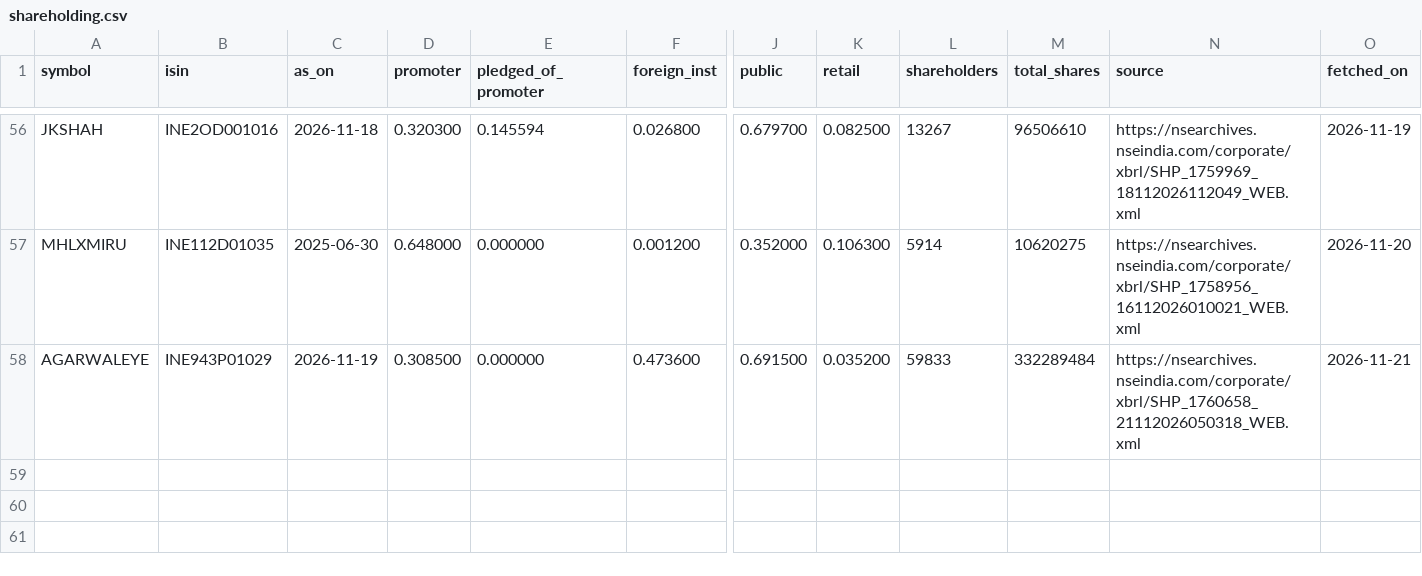
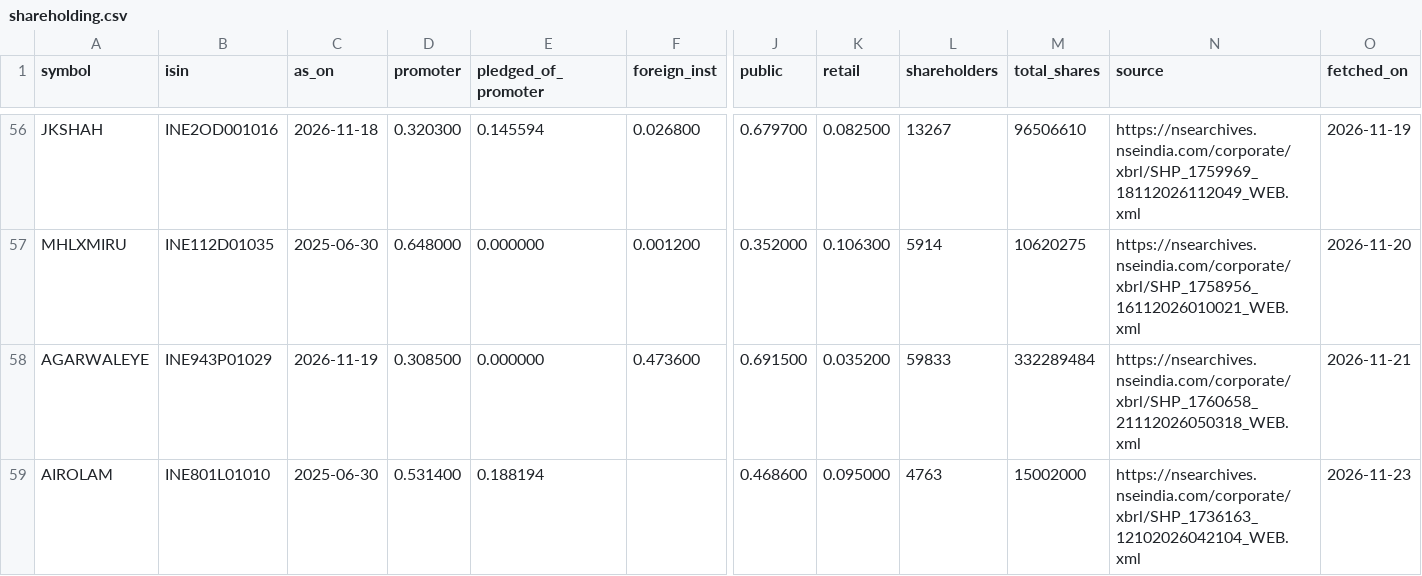
Before and after one commit to pallavidhadda/nextrade, a CSV file: shareholding.csv, drawn as a sheet; only a part is shown, gaps mark what is left out; rows hold the shown columns only; the diff names each change by its address in the sheet, - before the commit and + after, or states it on an @@ line.

```diff
--- a/shareholding.csv
+++ b/shareholding.csv
+row 59: AIROLAM | INE801L01010 | 2025-06-30 | 0.531400 | 0.188194 |  | 0.468600 | 0.095000 | 4763 | 15002000 | https://nsearchives.nseindia.com/corporate/xbrl/SHP_1736163_12102026042104_WEB.xml | 2026-11-23
```
